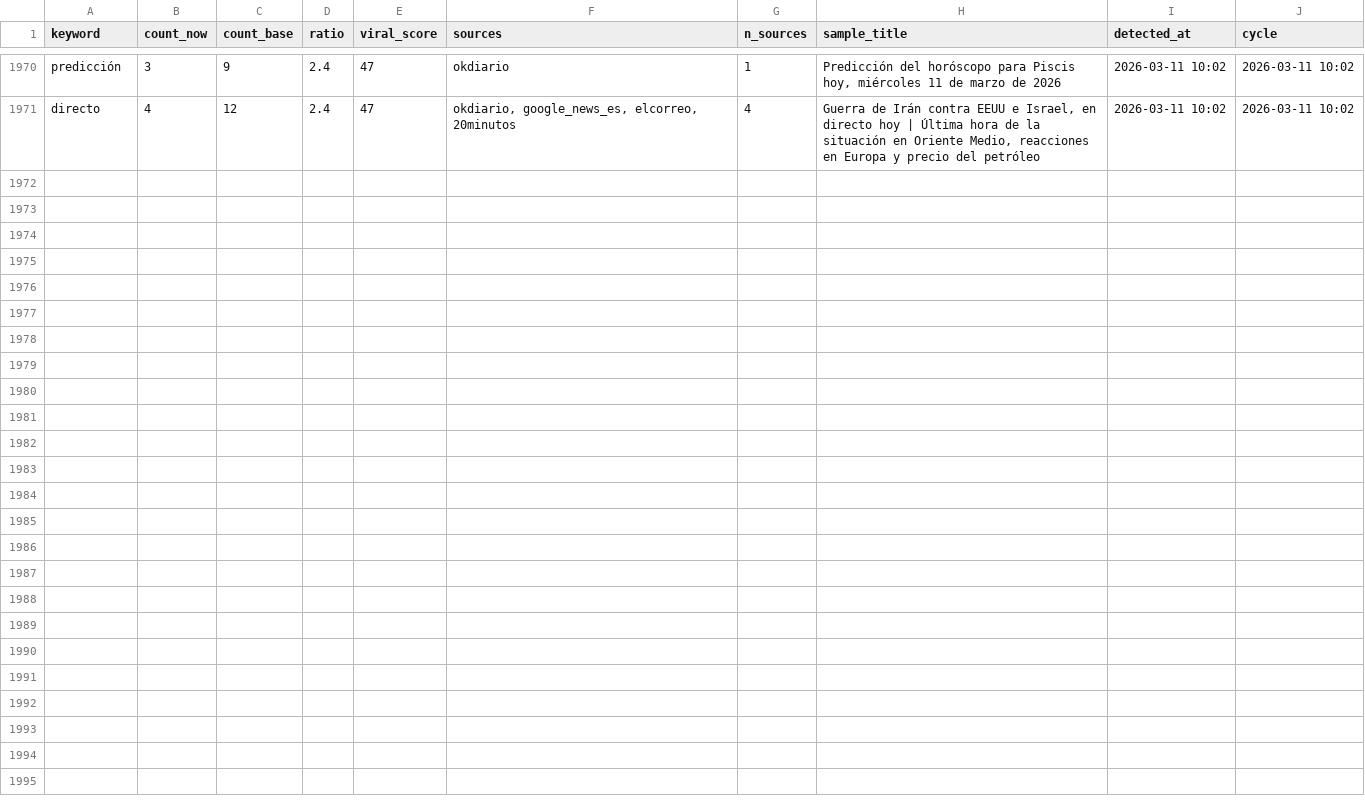
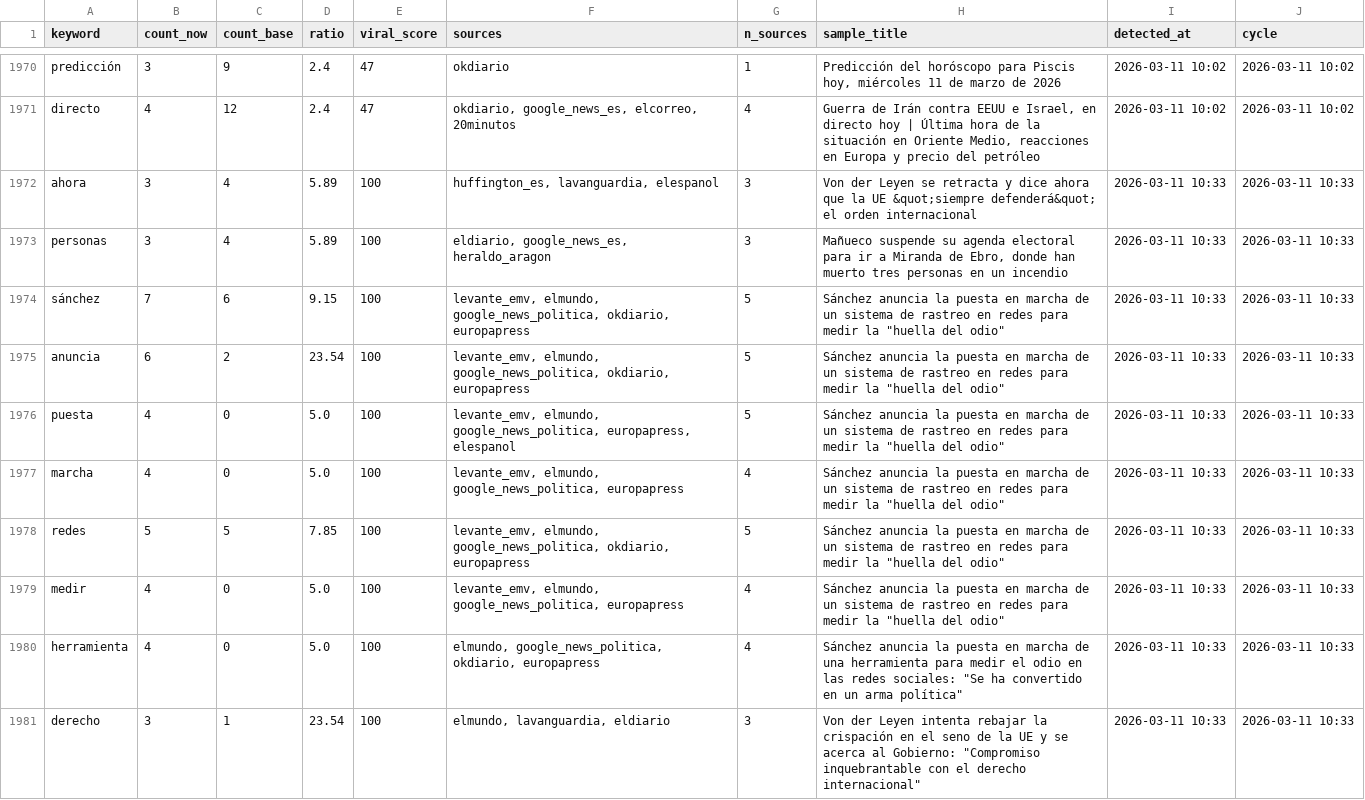
Before and after one commit to mcasrom/narrative-radar, a CSV file: data/processed/viral_history.csv, drawn as a sheet; only a part is shown, gaps mark what is left out; the diff covers the shown part only; the diff names each change by its address in the sheet, - before the commit and + after, or states it on an @@ line.

```diff
--- a/data/processed/viral_history.csv
+++ b/data/processed/viral_history.csv
+row 1972: ahora | 3 | 4 | 5.89 | 100 | huffington_es, lavanguardia, elespanol | 3 | Von der Leyen se retracta y dice ahora que la UE &quot;siempre defenderá&quot; el orden internacional | 2026-03-11 10:33 | 2026-03-11 10:33
+row 1973: personas | 3 | 4 | 5.89 | 100 | eldiario, google_news_es, heraldo_aragon | 3 | Mañueco suspende su agenda electoral para ir a Miranda de Ebro, donde han muerto tres personas en un incendio | 2026-03-11 10:33 | 2026-03-11 10:33
+row 1974: sánchez | 7 | 6 | 9.15 | 100 | levante_emv, elmundo, google_news_politica, okdiario, europapress | 5 | Sánchez anuncia la puesta en marcha de un sistema de rastreo en redes para medir la "huella del odio" | 2026-03-11 10:33 | 2026-03-11 10:33
+row 1975: anuncia | 6 | 2 | 23.54 | 100 | levante_emv, elmundo, google_news_politica, okdiario, europapress | 5 | Sánchez anuncia la puesta en marcha de un sistema de rastreo en redes para medir la "huella del odio" | 2026-03-11 10:33 | 2026-03-11 10:33
+row 1976: puesta | 4 | 0 | 5.0 | 100 | levante_emv, elmundo, google_news_politica, europapress, elespanol | 5 | Sánchez anuncia la puesta en marcha de un sistema de rastreo en redes para medir la "huella del odio" | 2026-03-11 10:33 | 2026-03-11 10:33
+row 1977: marcha | 4 | 0 | 5.0 | 100 | levante_emv, elmundo, google_news_politica, europapress | 4 | Sánchez anuncia la puesta en marcha de un sistema de rastreo en redes para medir la "huella del odio" | 2026-03-11 10:33 | 2026-03-11 10:33
+row 1978: redes | 5 | 5 | 7.85 | 100 | levante_emv, elmundo, google_news_politica, okdiario, europapress | 5 | Sánchez anuncia la puesta en marcha de un sistema de rastreo en redes para medir la "huella del odio" | 2026-03-11 10:33 | 2026-03-11 10:33
+row 1979: medir | 4 | 0 | 5.0 | 100 | levante_emv, elmundo, google_news_politica, europapress | 4 | Sánchez anuncia la puesta en marcha de un sistema de rastreo en redes para medir la "huella del odio" | 2026-03-11 10:33 | 2026-03-11 10:33
+row 1980: herramienta | 4 | 0 | 5.0 | 100 | elmundo, google_news_politica, okdiario, europapress | 4 | Sánchez anuncia la puesta en marcha de una herramienta para medir el odio en las redes sociales: "Se ha convertido en un arma política" | 2026-03-11 10:33 | 2026-03-11 10:33
+row 1981: derecho | 3 | 1 | 23.54 | 100 | elmundo, lavanguardia, eldiario | 3 | Von der Leyen intenta rebajar la crispación en el seno de la UE y se acerca al Gobierno: "Compromiso inquebrantable con el derecho internacional" | 2026-03-11 10:33 | 2026-03-11 10:33
```
Also changed, not shown: 10 added rows elsewhere in this file, data/processed/actors_network_history.csv, data/processed/agenda_history.csv, 36 other files.
